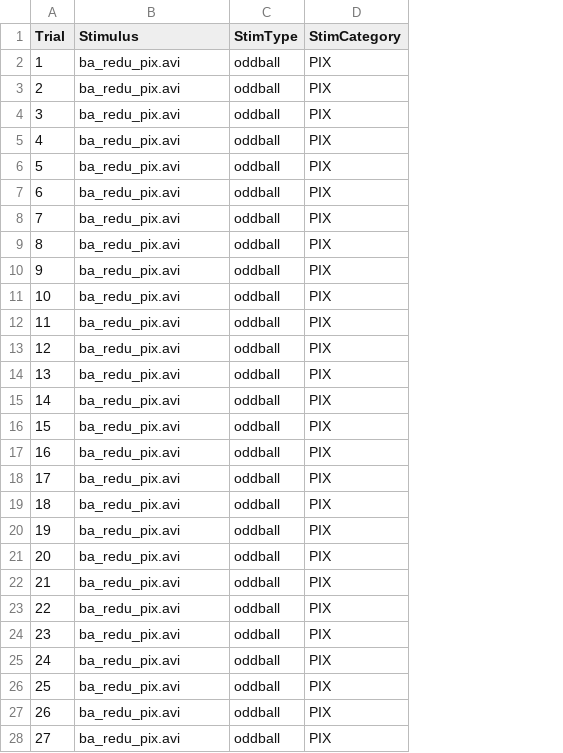
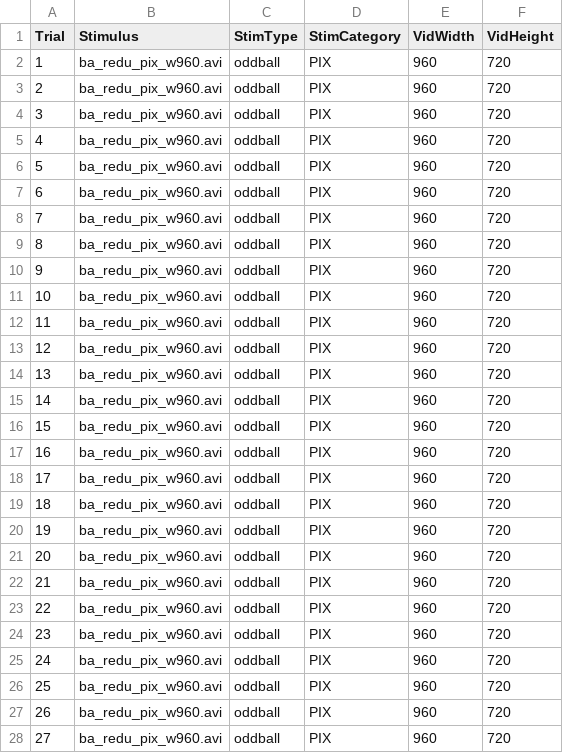
Before and after one commit to kryherd/misc, a CSV file: AVIntegration/stim/pix_stim.csv, drawn as a sheet; only a part is shown; the diff covers the shown part only; the diff names each change by its address in the sheet, - before the commit and + after, or states it on an @@ line.

```diff
--- a/AVIntegration/stim/pix_stim.csv
+++ b/AVIntegration/stim/pix_stim.csv
+column E (VidWidth), rows 2-28: all 960
+column F (VidHeight), rows 2-28: all 720
-B2:B28 (Stimulus): ba_redu_pix.avi
+B2:B28 (Stimulus): ba_redu_pix_w960.avi
```
Also changed, not shown: 73 edited cells elsewhere in this file, AVIntegration/stim/face_stim.csv, AVIntegration/stim/face_stim_clip.csv, 19 other files.
